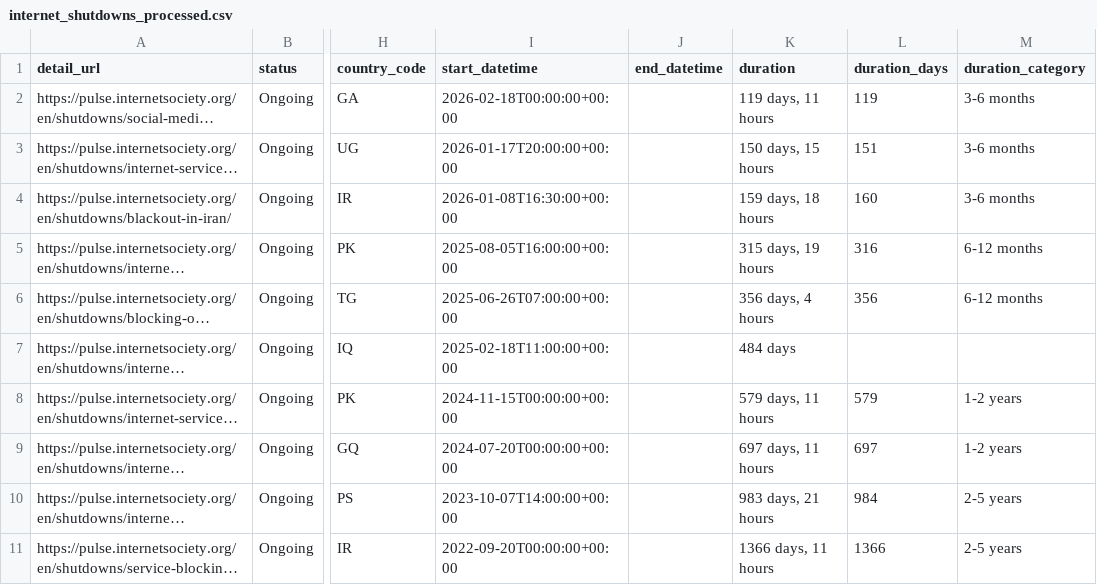
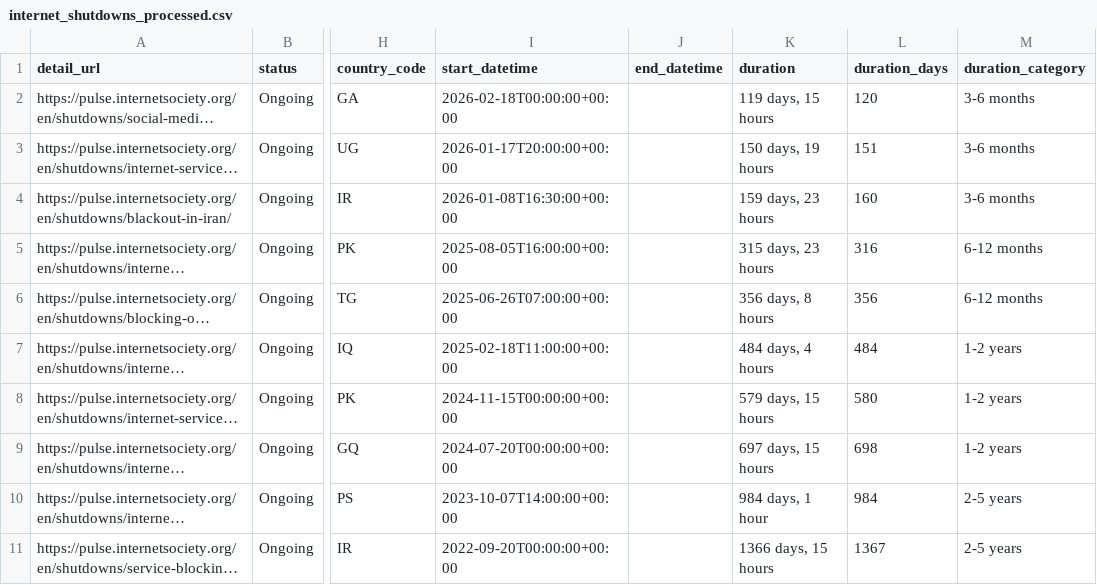
Before and after one commit to ccb2195-ux/Internet-Shutdown-Tracker, a CSV file: internet_shutdowns_processed.csv, drawn as a sheet; only a part is shown, gaps mark what is left out; long unchanged cells end in …; the diff names each change by its address in the sheet, - before the commit and + after, or states it on an @@ line.

```diff
--- a/internet_shutdowns_processed.csv
+++ b/internet_shutdowns_processed.csv
-K2 (duration): 119 days, 11 hours
+K2 (duration): 119 days, 15 hours
-L2 (duration_days): 119
+L2 (duration_days): 120
-K3 (duration): 150 days, 15 hours
+K3 (duration): 150 days, 19 hours
-K4 (duration): 159 days, 18 hours
+K4 (duration): 159 days, 23 hours
-K5 (duration): 315 days, 19 hours
+K5 (duration): 315 days, 23 hours
-K6 (duration): 356 days, 4 hours
+K6 (duration): 356 days, 8 hours
-K7 (duration): 484 days
+K7 (duration): 484 days, 4 hours
-L7 (duration_days): (empty)
+L7 (duration_days): 484
-M7 (duration_category): (empty)
+M7 (duration_category): 1-2 years
-K8 (duration): 579 days, 11 hours
+K8 (duration): 579 days, 15 hours
-L8 (duration_days): 579
+L8 (duration_days): 580
-K9 (duration): 697 days, 11 hours
+K9 (duration): 697 days, 15 hours
-L9 (duration_days): 697
+L9 (duration_days): 698
-K10 (duration): 983 days, 21 hours
+K10 (duration): 984 days, 1 hour
-K11 (duration): 1366 days, 11 hours
+K11 (duration): 1366 days, 15 hours
-L11 (duration_days): 1366
+L11 (duration_days): 1367
```
Also changed, not shown: internet_shutdowns_ongoing.csv.
